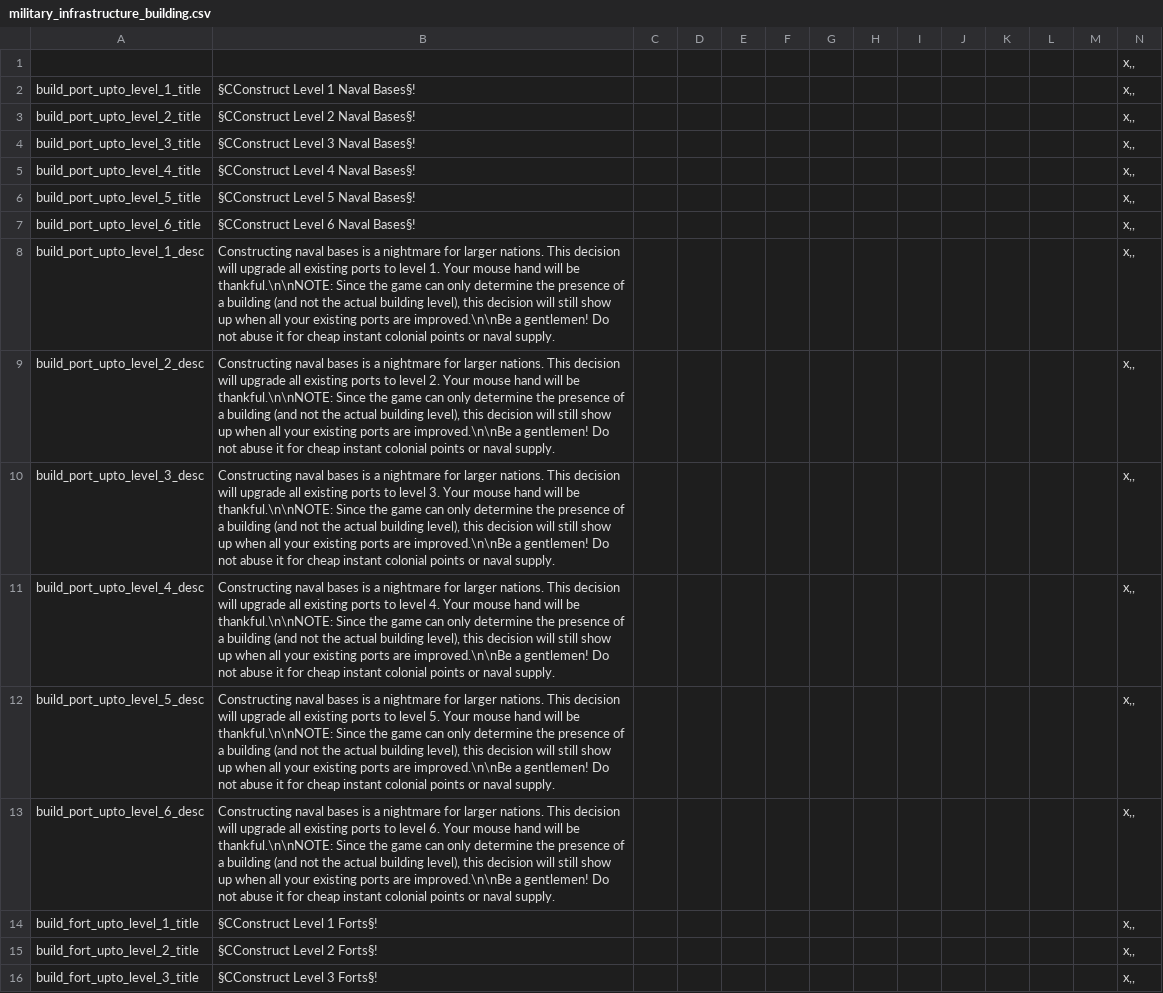
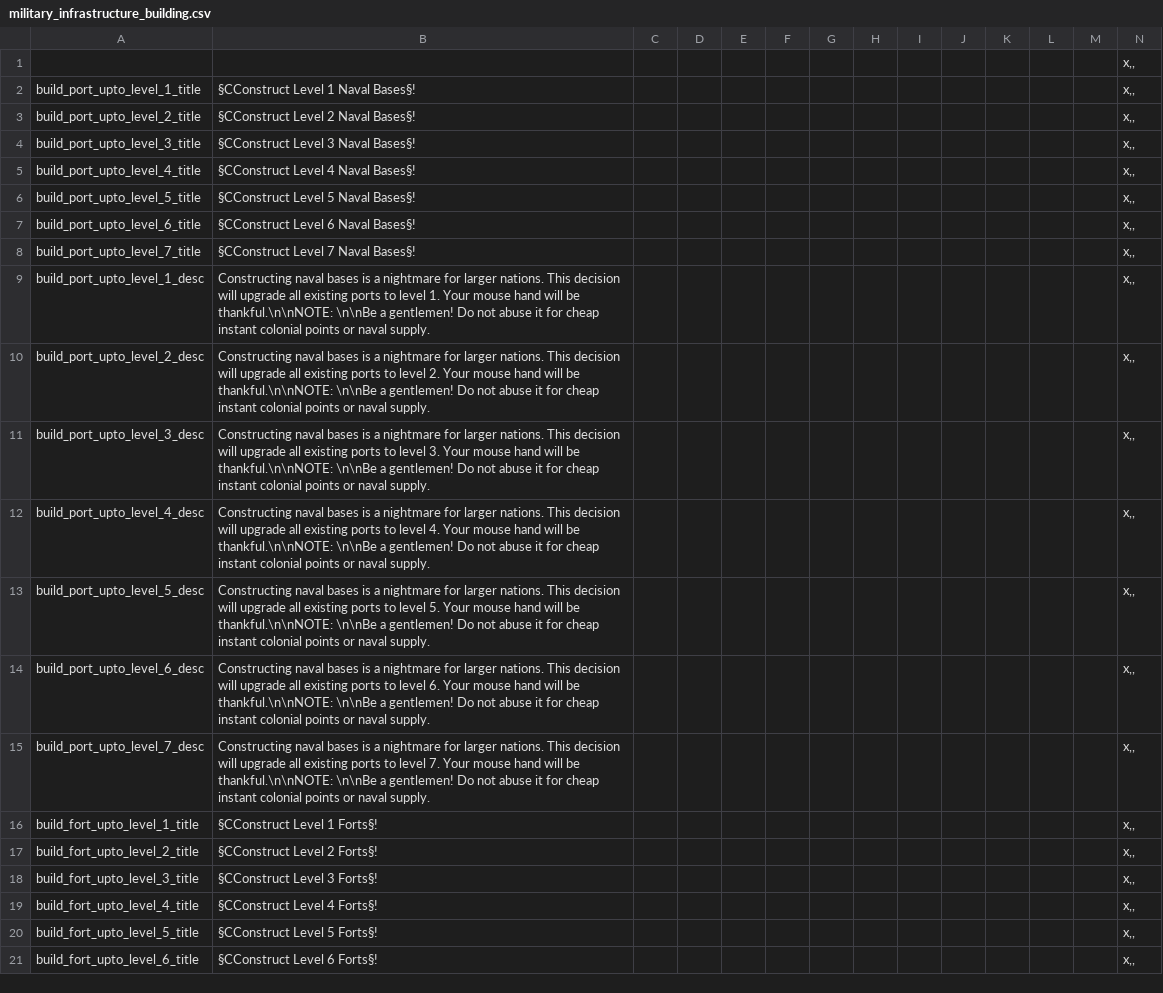
Before and after one commit to Marco-O-Panzer/HFM_MP_Series_Master, a CSV file: HFM MP Series/localisation/military_infrastructure_building.csv, drawn as a sheet; only a part is shown; the shorter side is filled out with more unchanged rows.

Commit message:
Auto Infra Build
Redone auto infra build, kurdistan part of near east, and reforming to a republic allows choice for the new national value

```diff
--- a/HFM MP Series/localisation/military_infrastructure_building.csv
+++ b/HFM MP Series/localisation/military_infrastructure_building.csv
@@ -7,8 +7,10 @@ build_port_upto_level_5_title;§CConstruct Level 5 Naval Bases§!;;;;;;;;;;;;x,,
 build_port_upto_level_6_title;§CConstruct Level 6 Naval Bases§!;;;;;;;;;;;;x,,
-build_port_upto_level_1_desc;Constructing naval bases is a nightmare for larger nations. This decision will upgrade all existing ports to level 1. Your mouse hand will be thankful.\n\nNOTE: Since the game can only determine the presence of a building (and not the actual building level), this decision will still show up when all your existing ports are improved.\n\nBe a gentlemen! Do not abuse it for cheap instant colonial points or naval supply.;;;;;;;;;;;;x,,
-build_port_upto_level_2_desc;Constructing naval bases is a nightmare for larger nations. This decision will upgrade all existing ports to level 2. Your mouse hand will be thankful.\n\nNOTE: Since the game can only determine the presence of a building (and not the actual building level), this decision will still show up when all your existing ports are improved.\n\nBe a gentlemen! Do not abuse it for cheap instant colonial points or naval supply.;;;;;;;;;;;;x,,
-build_port_upto_level_3_desc;Constructing naval bases is a nightmare for larger nations. This decision will upgrade all existing ports to level 3. Your mouse hand will be thankful.\n\nNOTE: Since the game can only determine the presence of a building (and not the actual building level), this decision will still show up when all your existing ports are improved.\n\nBe a gentlemen! Do not abuse it for cheap instant colonial points or naval supply.;;;;;;;;;;;;x,,
-build_port_upto_level_4_desc;Constructing naval bases is a nightmare for larger nations. This decision will upgrade all existing ports to level 4. Your mouse hand will be thankful.\n\nNOTE: Since the game can only determine the presence of a building (and not the actual building level), this decision will still show up when all your existing ports are improved.\n\nBe a gentlemen! Do not abuse it for cheap instant colonial points or naval supply.;;;;;;;;;;;;x,,
-build_port_upto_level_5_desc;Constructing naval bases is a nightmare for larger nations. This decision will upgrade all existing ports to level 5. Your mouse hand will be thankful.\n\nNOTE: Since the game can only determine the presence of a building (and not the actual building level), this decision will still show up when all your existing ports are improved.\n\nBe a gentlemen! Do not abuse it for cheap instant colonial points or naval supply.;;;;;;;;;;;;x,,
-build_port_upto_level_6_desc;Constructing naval bases is a nightmare for larger nations. This decision will upgrade all existing ports to level 6. Your mouse hand will be thankful.\n\nNOTE: Since the game can only determine the presence of a building (and not the actual building level), this decision will still show up when all your existing ports are improved.\n\nBe a gentlemen! Do not abuse it for cheap instant colonial points or naval supply.;;;;;;;;;;;;x,,
+build_port_upto_level_7_title;§CConstruct Level 7 Naval Bases§!;;;;;;;;;;;;x,,
+build_port_upto_level_1_desc;Constructing naval bases is a nightmare for larger nations. This decision will upgrade all existing ports to level 1. Your mouse hand will be thankful.\n\nNOTE: \n\nBe a gentlemen! Do not abuse it for cheap instant colonial points or naval supply.;;;;;;;;;;;;x,,
+build_port_upto_level_2_desc;Constructing naval bases is a nightmare for larger nations. This decision will upgrade all existing ports to level 2. Your mouse hand will be thankful.\n\nNOTE: \n\nBe a gentlemen! Do not abuse it for cheap instant colonial points or naval supply.;;;;;;;;;;;;x,,
+build_port_upto_level_3_desc;Constructing naval bases is a nightmare for larger nations. This decision will upgrade all existing ports to level 3. Your mouse hand will be thankful.\n\nNOTE: \n\nBe a gentlemen! Do not abuse it for cheap instant colonial points or naval supply.;;;;;;;;;;;;x,,
+build_port_upto_level_4_desc;Constructing naval bases is a nightmare for larger nations. This decision will upgrade all existing ports to level 4. Your mouse hand will be thankful.\n\nNOTE: \n\nBe a gentlemen! Do not abuse it for cheap instant colonial points or naval supply.;;;;;;;;;;;;x,,
+build_port_upto_level_5_desc;Constructing naval bases is a nightmare for larger nations. This decision will upgrade all existing ports to level 5. Your mouse hand will be thankful.\n\nNOTE: \n\nBe a gentlemen! Do not abuse it for cheap instant colonial points or naval supply.;;;;;;;;;;;;x,,
+build_port_upto_level_6_desc;Constructing naval bases is a nightmare for larger nations. This decision will upgrade all existing ports to level 6. Your mouse hand will be thankful.\n\nNOTE: \n\nBe a gentlemen! Do not abuse it for cheap instant colonial points or naval supply.;;;;;;;;;;;;x,,
+build_port_upto_level_7_desc;Constructing naval bases is a nightmare for larger nations. This decision will upgrade all existing ports to level 7. Your mouse hand will be thankful.\n\nNOTE: \n\nBe a gentlemen! Do not abuse it for cheap instant colonial points or naval supply.;;;;;;;;;;;;x,,
 build_fort_upto_level_1_title;§CConstruct Level 1 Forts§!;;;;;;;;;;;;x,,
```
Also changed, not shown: HFM MP Series/localisation/0000_mine2.csv, 8 other files.
